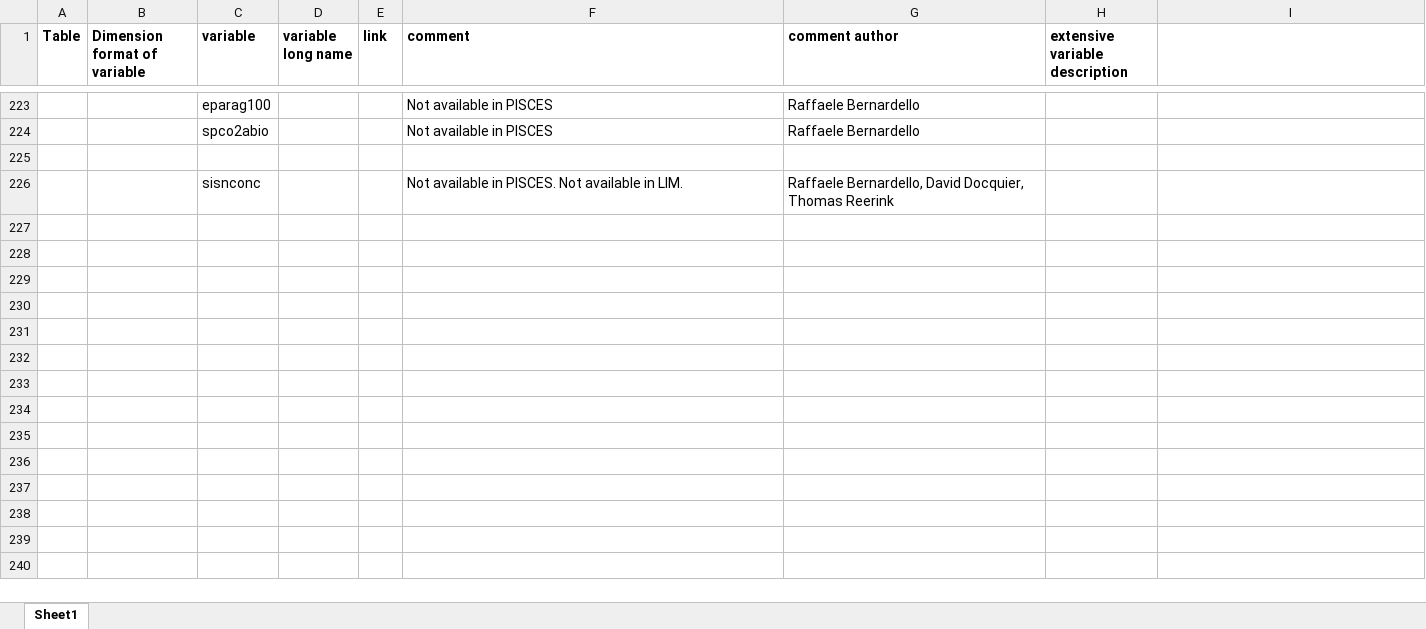
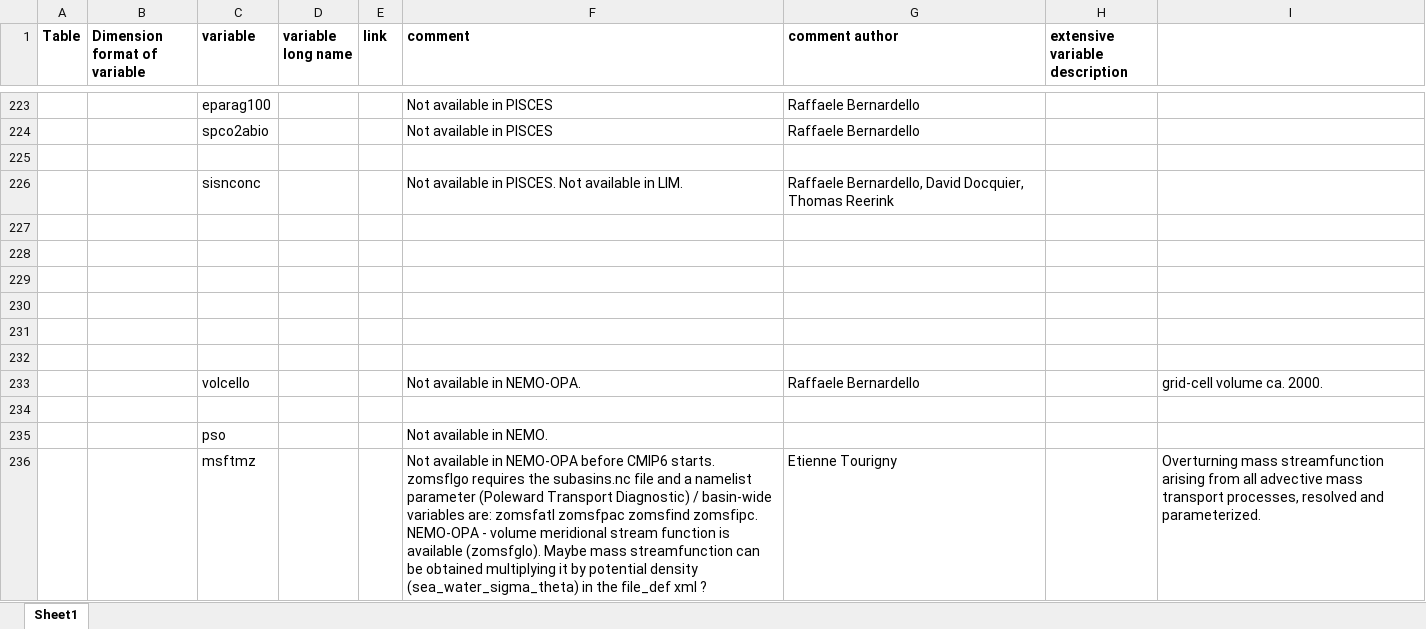
Before and after one commit to EC-Earth/ece2cmor3, an Excel workbook: ece2cmor3/resources/pre-list-of-ignored-cmpi6-requested-variables.xlsx, sheet Sheet1, drawn as a sheet; only a part is shown, gaps mark what is left out; values as stored, in another font and other column widths than the file's, no borders; the diff covers the shown part only; the diff names each change by its address in the sheet, - before the commit and + after, or states it on an @@ line.

Commit message:
NEMO related updates from shared google doc in pre ignored file.

```diff
--- a/ece2cmor3/resources/pre-list-of-ignored-cmpi6-requested-variables.xlsx (sheet Sheet1)
+++ b/ece2cmor3/resources/pre-list-of-ignored-cmpi6-requested-variables.xlsx (sheet Sheet1)
+row 227: (empty)
+row 228: (empty)
+row 229: (empty)
+row 230: (empty)
+row 231: (empty)
+row 232: (empty)
+row 233:  |  | volcello |  |  | Not available in NEMO-OPA. | Raffaele Bernardello |  | grid-cell volume ca. 2000.
+row 234: (empty)
+row 235:  |  | pso |  |  | Not available in NEMO.
+row 236:  |  | msftmz |  |  | Not available in NEMO-OPA before CMIP6 starts. zomsflgo requires the subasins.nc file and a namelist parameter (Poleward Transport Diagnostic) / basin-wide variables are: zomsfatl zomsfpac zomsfind zomsfipc. NEMO-OPA - volume meridional stream function is available (zomsfglo). Maybe mass streamfunction can be obtained multiplying it by potential density (sea_water_sigma_theta) in the file_def xml ? | Etienne Tourigny |  | Overturning mass streamfunction arising from all advective mass transport processes, resolved and parameterized.
```
Also changed, not shown: 18 added rows elsewhere in this sheet.
